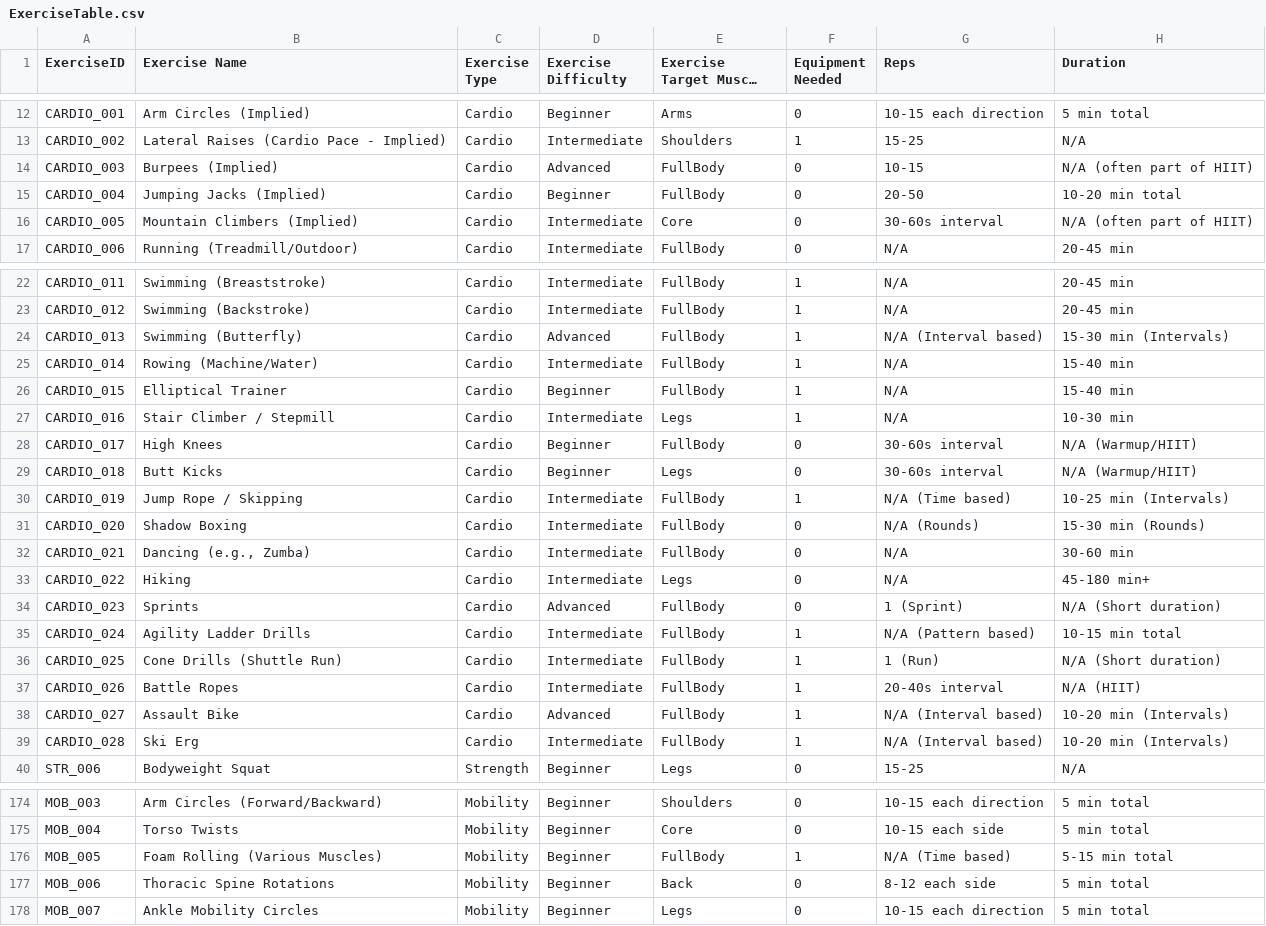
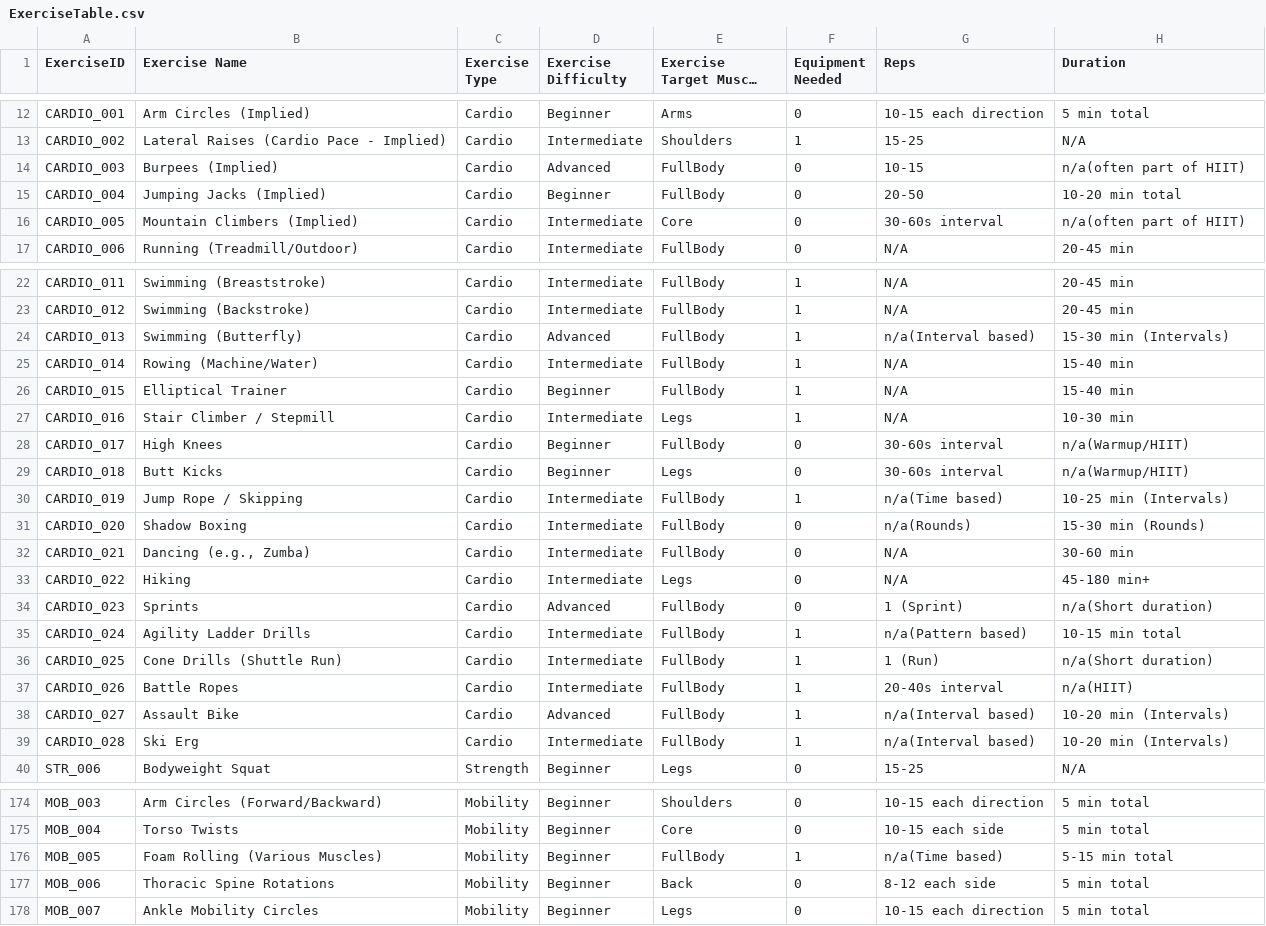
Before and after one commit to c0mplexdevelop/FitLifeV1, a CSV file: FitLife/ExerciseTable.csv, drawn as a sheet; only a part is shown, gaps mark what is left out; long unchanged cells end in ….

Commit message:
Updated Exercise to be better represented for model inputs

```diff
--- a/FitLife/ExerciseTable.csv
+++ b/FitLife/ExerciseTable.csv
@@ -13,5 +13,5 @@ CARDIO_001,Arm Circles (Implied),Cardio,Beginner,Arms,0,10-15 each direction,5 m
 CARDIO_002,Lateral Raises (Cardio Pace - Implied),Cardio,Intermediate,Shoulders,1,15-25,N/A
-CARDIO_003,Burpees (Implied),Cardio,Advanced,FullBody,0,10-15,N/A (often part of HIIT)
+CARDIO_003,Burpees (Implied),Cardio,Advanced,FullBody,0,10-15,n/a(often part of HIIT)
 CARDIO_004,Jumping Jacks (Implied),Cardio,Beginner,FullBody,0,20-50,10-20 min total
-CARDIO_005,Mountain Climbers (Implied),Cardio,Intermediate,Core,0,30-60s interval,N/A (often part of HIIT)
+CARDIO_005,Mountain Climbers (Implied),Cardio,Intermediate,Core,0,30-60s interval,n/a(often part of HIIT)
 CARDIO_006,Running (Treadmill/Outdoor),Cardio,Intermediate,FullBody,0,N/A,20-45 min
@@ -23,3 +23,3 @@ CARDIO_011,Swimming (Breaststroke),Cardio,Intermediate,FullBody,1,N/A,20-45 min
 CARDIO_012,Swimming (Backstroke),Cardio,Intermediate,FullBody,1,N/A,20-45 min
-CARDIO_013,Swimming (Butterfly),Cardio,Advanced,FullBody,1,N/A (Interval based),15-30 min (Intervals)
+CARDIO_013,Swimming (Butterfly),Cardio,Advanced,FullBody,1,n/a(Interval based),15-30 min (Intervals)
 CARDIO_014,Rowing (Machine/Water),Cardio,Intermediate,FullBody,1,N/A,15-40 min
@@ -27,14 +27,14 @@ CARDIO_015,Elliptical Trainer,Cardio,Beginner,FullBody,1,N/A,15-40 min
 CARDIO_016,Stair Climber / Stepmill,Cardio,Intermediate,Legs,1,N/A,10-30 min
-CARDIO_017,High Knees,Cardio,Beginner,FullBody,0,30-60s interval,N/A (Warmup/HIIT)
-CARDIO_018,Butt Kicks,Cardio,Beginner,Legs,0,30-60s interval,N/A (Warmup/HIIT)
-CARDIO_019,Jump Rope / Skipping,Cardio,Intermediate,FullBody,1,N/A (Time based),10-25 min (Intervals)
-CARDIO_020,Shadow Boxing,Cardio,Intermediate,FullBody,0,N/A (Rounds),15-30 min (Rounds)
+CARDIO_017,High Knees,Cardio,Beginner,FullBody,0,30-60s interval,n/a(Warmup/HIIT)
+CARDIO_018,Butt Kicks,Cardio,Beginner,Legs,0,30-60s interval,n/a(Warmup/HIIT)
+CARDIO_019,Jump Rope / Skipping,Cardio,Intermediate,FullBody,1,n/a(Time based),10-25 min (Intervals)
+CARDIO_020,Shadow Boxing,Cardio,Intermediate,FullBody,0,n/a(Rounds),15-30 min (Rounds)
 CARDIO_021,"Dancing (e.g., Zumba)",Cardio,Intermediate,FullBody,0,N/A,30-60 min
 CARDIO_022,Hiking,Cardio,Intermediate,Legs,0,N/A,45-180 min+
-CARDIO_023,Sprints,Cardio,Advanced,FullBody,0,1 (Sprint),N/A (Short duration)
-CARDIO_024,Agility Ladder Drills,Cardio,Intermediate,FullBody,1,N/A (Pattern based),10-15 min total
-CARDIO_025,Cone Drills (Shuttle Run),Cardio,Intermediate,FullBody,1,1 (Run),N/A (Short duration)
-CARDIO_026,Battle Ropes,Cardio,Intermediate,FullBody,1,20-40s interval,N/A (HIIT)
-CARDIO_027,Assault Bike,Cardio,Advanced,FullBody,1,N/A (Interval based),10-20 min (Intervals)
-CARDIO_028,Ski Erg,Cardio,Intermediate,FullBody,1,N/A (Interval based),10-20 min (Intervals)
+CARDIO_023,Sprints,Cardio,Advanced,FullBody,0,1 (Sprint),n/a(Short duration)
+CARDIO_024,Agility Ladder Drills,Cardio,Intermediate,FullBody,1,n/a(Pattern based),10-15 min total
+CARDIO_025,Cone Drills (Shuttle Run),Cardio,Intermediate,FullBody,1,1 (Run),n/a(Short duration)
+CARDIO_026,Battle Ropes,Cardio,Intermediate,FullBody,1,20-40s interval,n/a(HIIT)
+CARDIO_027,Assault Bike,Cardio,Advanced,FullBody,1,n/a(Interval based),10-20 min (Intervals)
+CARDIO_028,Ski Erg,Cardio,Intermediate,FullBody,1,n/a(Interval based),10-20 min (Intervals)
 STR_006,Bodyweight Squat,Strength,Beginner,Legs,0,15-25,N/A
@@ -175,3 +175,3 @@ MOB_003,Arm Circles (Forward/Backward),Mobility,Beginner,Shoulders,0,10-15 each
 MOB_004,Torso Twists,Mobility,Beginner,Core,0,10-15 each side,5 min total
-MOB_005,Foam Rolling (Various Muscles),Mobility,Beginner,FullBody,1,N/A (Time based),5-15 min total
+MOB_005,Foam Rolling (Various Muscles),Mobility,Beginner,FullBody,1,n/a(Time based),5-15 min total
 MOB_006,Thoracic Spine Rotations,Mobility,Beginner,Back,0,8-12 each side,5 min total
```
Also changed, not shown: 7 other files.
